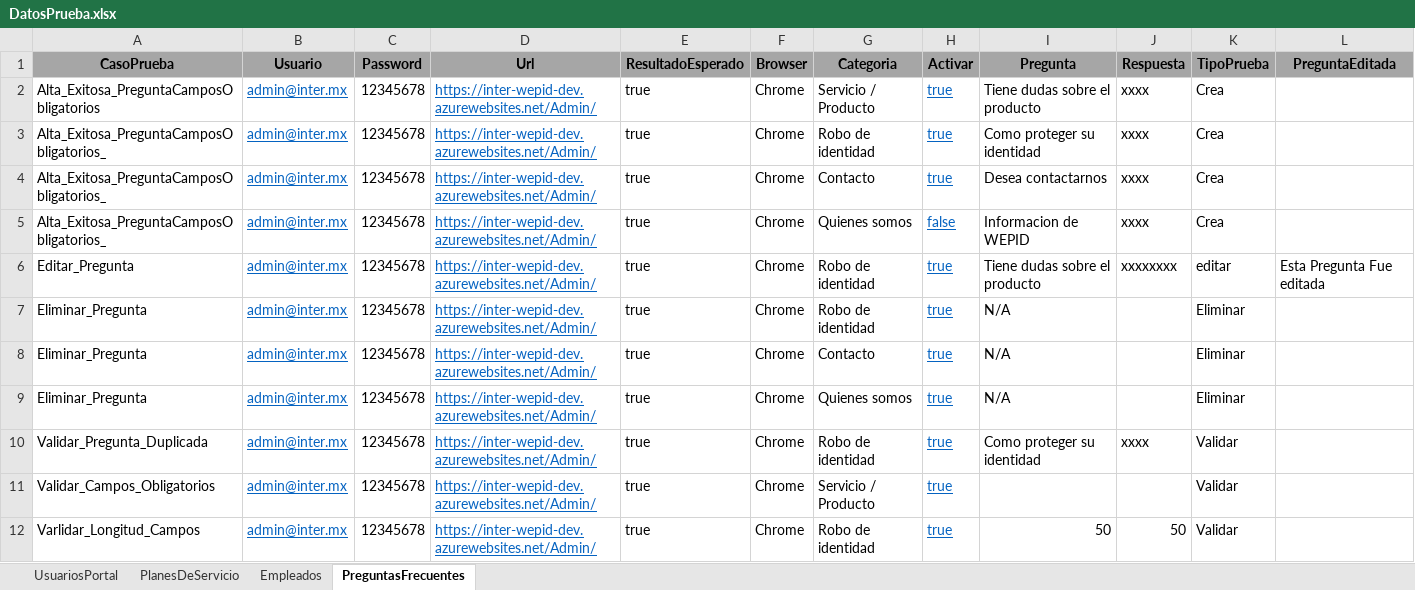
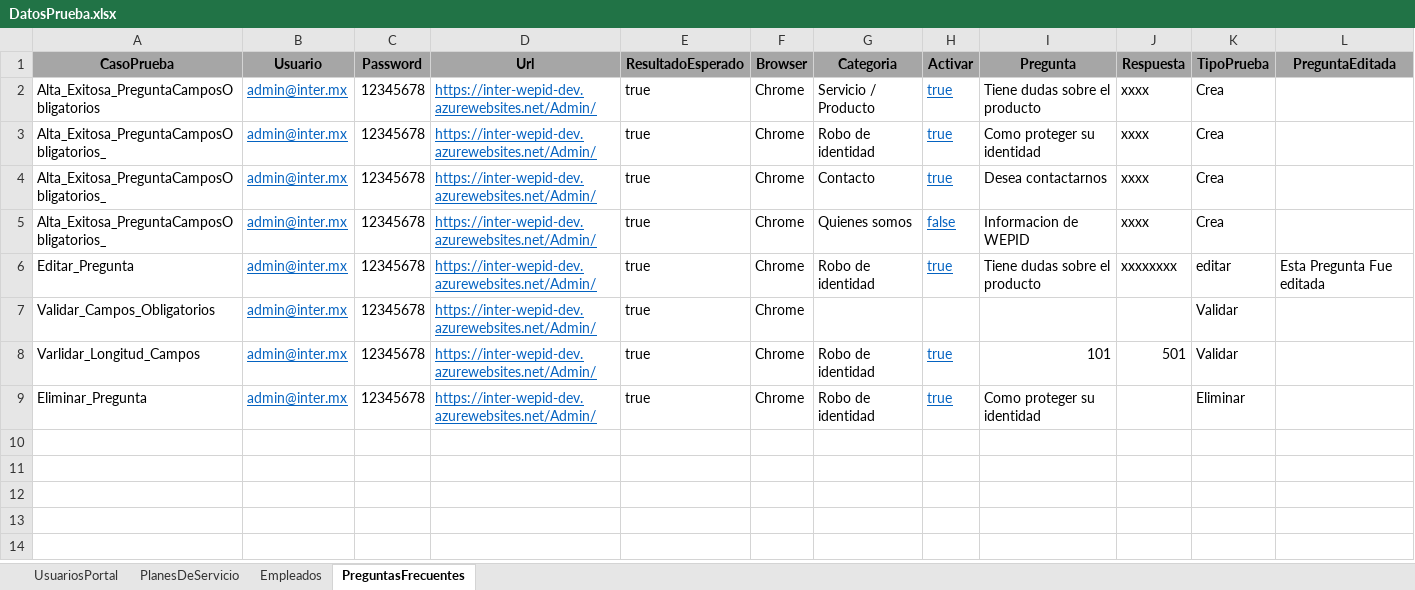
Before and after one commit to CharlyNetDev/InterPro, an Excel workbook: InterProPruebasAutomatizadas/InterProHerramientas/Comunes/DatosPrueba.xlsx, sheet PreguntasFrecuentes, drawn as a sheet; values as stored, in another font and other column widths than the file's, no borders; removed rows and columns are numbered as before the commit, all else as after; the diff names each change by its address in the sheet, - before the commit and + after, or states it on an @@ line.

Commit message:
20180509
Pregutnas Frecuentes

```diff
--- a/InterProPruebasAutomatizadas/InterProHerramientas/Comunes/DatosPrueba.xlsx (sheet PreguntasFrecuentes)
+++ b/InterProPruebasAutomatizadas/InterProHerramientas/Comunes/DatosPrueba.xlsx (sheet PreguntasFrecuentes)
-row 7: Eliminar_Pregunta | admin@inter.mx | 12345678 | https://inter-wepid-dev.azurewebsites.net/Admin/ | true | Chrome | Robo de identidad | true | N/A |  | Eliminar
-row 8: Eliminar_Pregunta | admin@inter.mx | 12345678 | https://inter-wepid-dev.azurewebsites.net/Admin/ | true | Chrome | Contacto | true | N/A |  | Eliminar
-row 9: Eliminar_Pregunta | admin@inter.mx | 12345678 | https://inter-wepid-dev.azurewebsites.net/Admin/ | true | Chrome | Quienes somos | true | N/A |  | Eliminar
-row 10: Validar_Pregunta_Duplicada | admin@inter.mx | 12345678 | https://inter-wepid-dev.azurewebsites.net/Admin/ | true | Chrome | Robo de identidad | true | Como proteger su identidad | xxxx | Validar
-G7 (Categoria): Servicio / Producto
+G7 (Categoria): (empty)
-H7 (Activar): true
+H7 (Activar): (empty)
-I8 (Pregunta): 50
+I8 (Pregunta): 101
-J8 (Respuesta): 50
+J8 (Respuesta): 501
+row 9: Eliminar_Pregunta | admin@inter.mx | 12345678 | https://inter-wepid-dev.azurewebsites.net/Admin/ | true | Chrome | Robo de identidad | true | Como proteger su identidad |  | Eliminar
```
Also changed, not shown: 4 other files.
